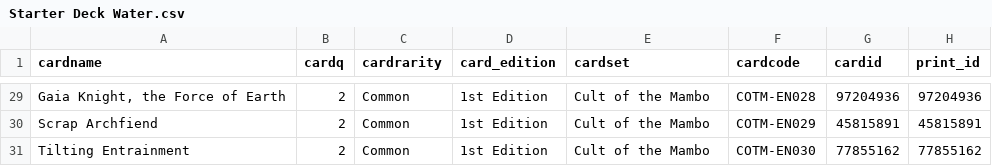
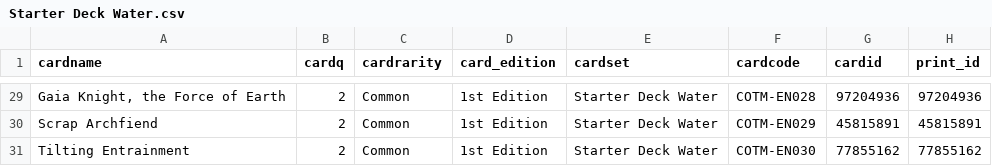
Before and after one commit to jfitz33/space-mambot, a CSV file: starters_csv/Starter Deck Water.csv, drawn as a sheet; only a part is shown, gaps mark what is left out; the diff covers the shown part only; the diff names each change by its address in the sheet, - before the commit and + after, or states it on an @@ line.

Commit message:
Starter deck data names, collection message, get points command

```diff
--- a/starters_csv/Starter Deck Water.csv
+++ b/starters_csv/Starter Deck Water.csv
-E29:E31 (cardset): Cult of the Mambo
+E29:E31 (cardset): Starter Deck Water
```
Also changed, not shown: 27 edited cells elsewhere in this file, starters_csv/Starter Deck Fire.csv, 4 other files.
